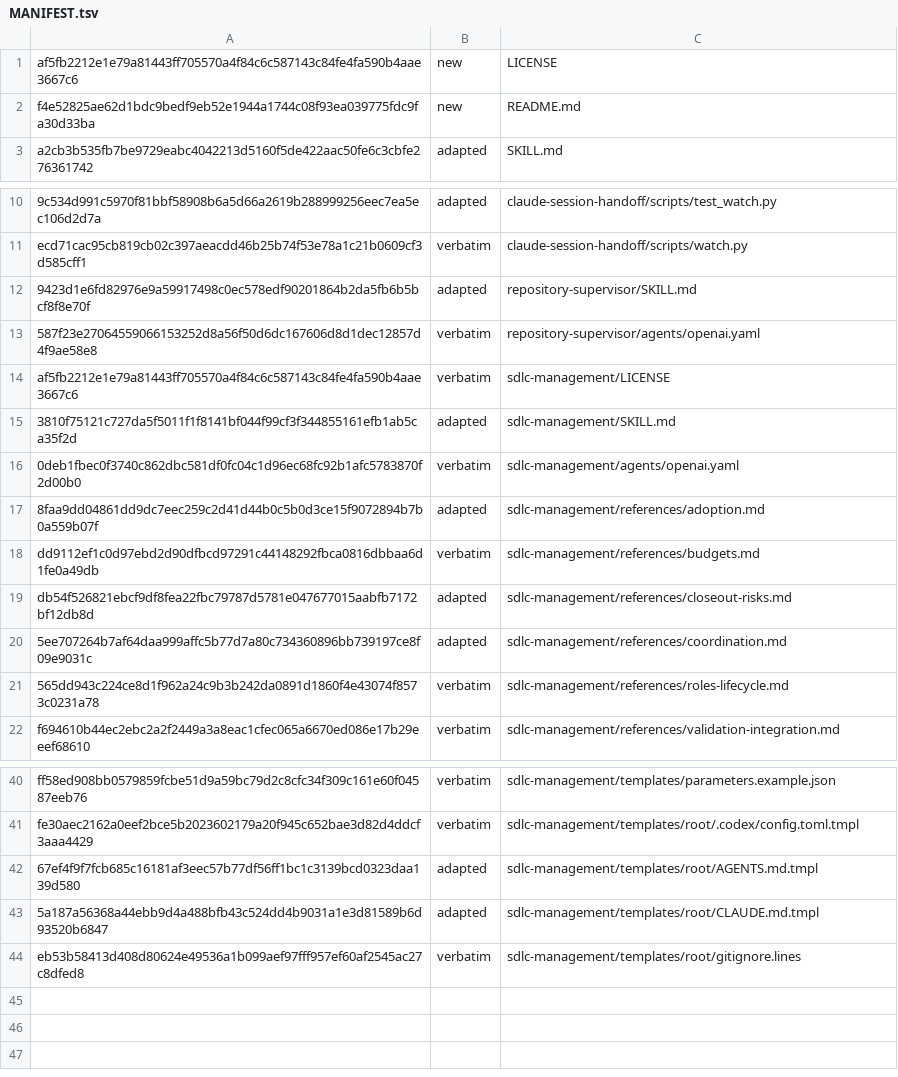
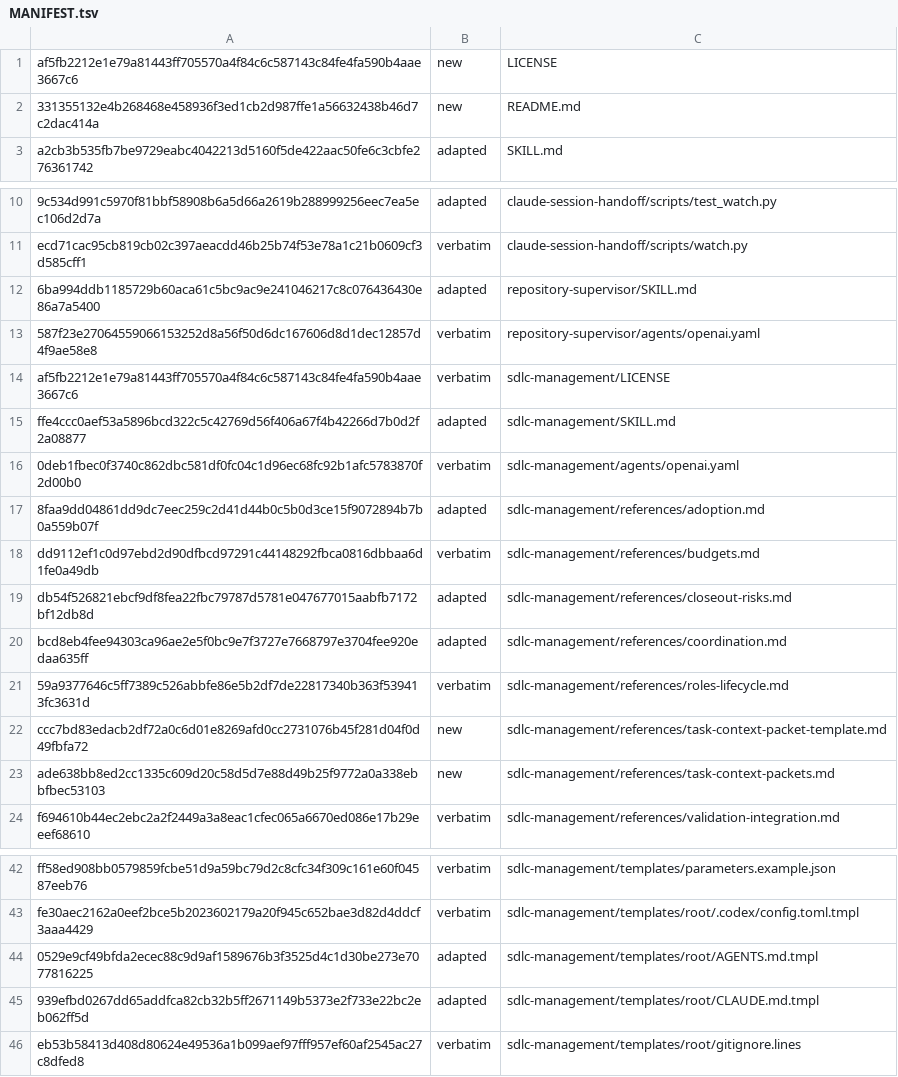
Before and after one commit to technicallypete/restruct-sdlc, a TSV file: MANIFEST.tsv, drawn as a sheet; only a part is shown, gaps mark what is left out; addresses are those after the commit; the diff names each change by its address in the sheet, - before the commit and + after, or states it on an @@ line.

Commit message:
docs: add private role-scoped task context packets

```diff
--- a/MANIFEST.tsv
+++ b/MANIFEST.tsv
-A2: f4e52825ae62d1bdc9bedf9eb52e1944a1744c08f93ea039775fdc9fa30d33ba
+A2: 331355132e4b268468e458936f3ed1cb2d987ffe1a56632438b46d7c2dac414a
-A12: 9423d1e6fd82976e9a59917498c0ec578edf90201864b2da5fb6b5bcf8f8e70f
+A12: 6ba994ddb1185729b60aca61c5bc9ac9e241046217c8c076436430e86a7a5400
-A15: 3810f75121c727da5f5011f1f8141bf044f99cf3f344855161efb1ab5ca35f2d
+A15: ffe4ccc0aef53a5896bcd322c5c42769d56f406a67f4b42266d7b0d2f2a08877
-A20: 5ee707264b7af64daa999affc5b77d7a80c734360896bb739197ce8f09e9031c
+A20: bcd8eb4fee94303ca96ae2e5f0bc9e7f3727e7668797e3704fee920edaa635ff
-A21: 565dd943c224ce8d1f962a24c9b3b242da0891d1860f4e43074f8573c0231a78
+A21: 59a9377646c5ff7389c526abbfe86e5b2df7de22817340b363f539413fc3631d
+row 22: ccc7bd83edacb2df72a0c6d01e8269afd0cc2731076b45f281d04f0d49fbfa72 | new | sdlc-management/references/task-context-packet-template.md
+row 23: ade638bb8ed2cc1335c609d20c58d5d7e88d49b25f9772a0a338ebbfbec53103 | new | sdlc-management/references/task-context-packets.md
-A44: 67ef4f9f7fcb685c16181af3eec57b77df56ff1bc1c3139bcd0323daa139d580
+A44: 0529e9cf49bfda2ecec88c9d9af1589676b3f3525d4c1d30be273e7077816225
-A45: 5a187a56368a44ebb9d4a488bfb43c524dd4b9031a1e3d81589b6d93520b6847
+A45: 939efbd0267dd65addfca82cb32b5ff2671149b5373e2f733e22bc2eb062ff5d
```
Also changed, not shown: 9 other files.
